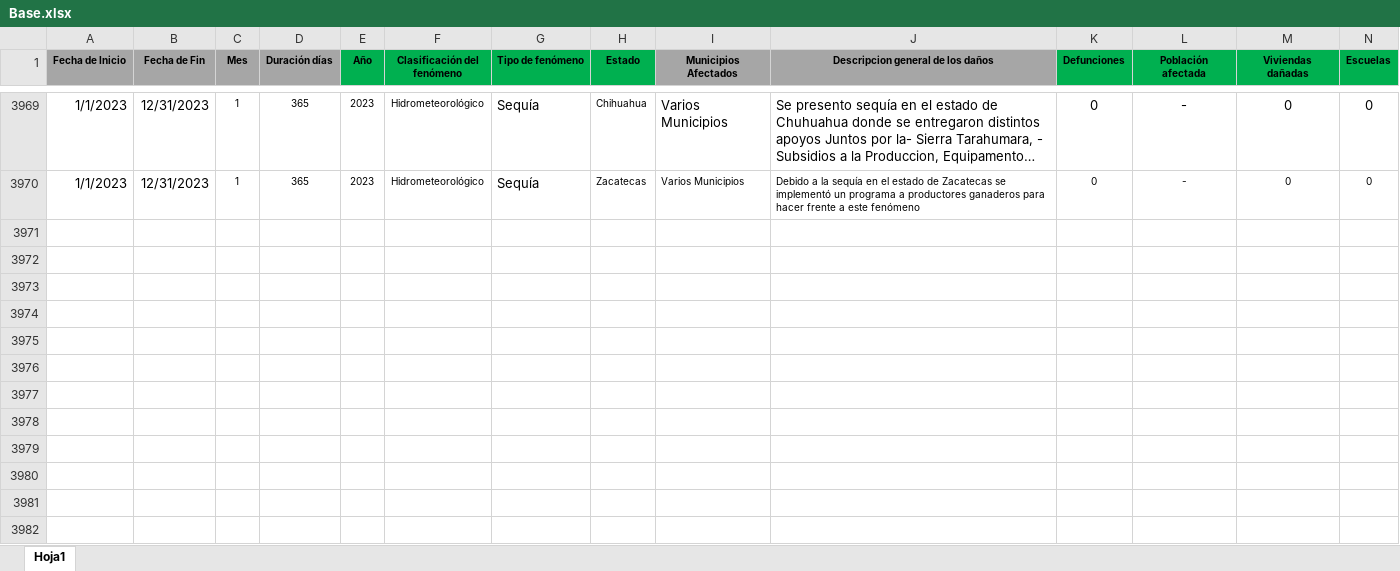
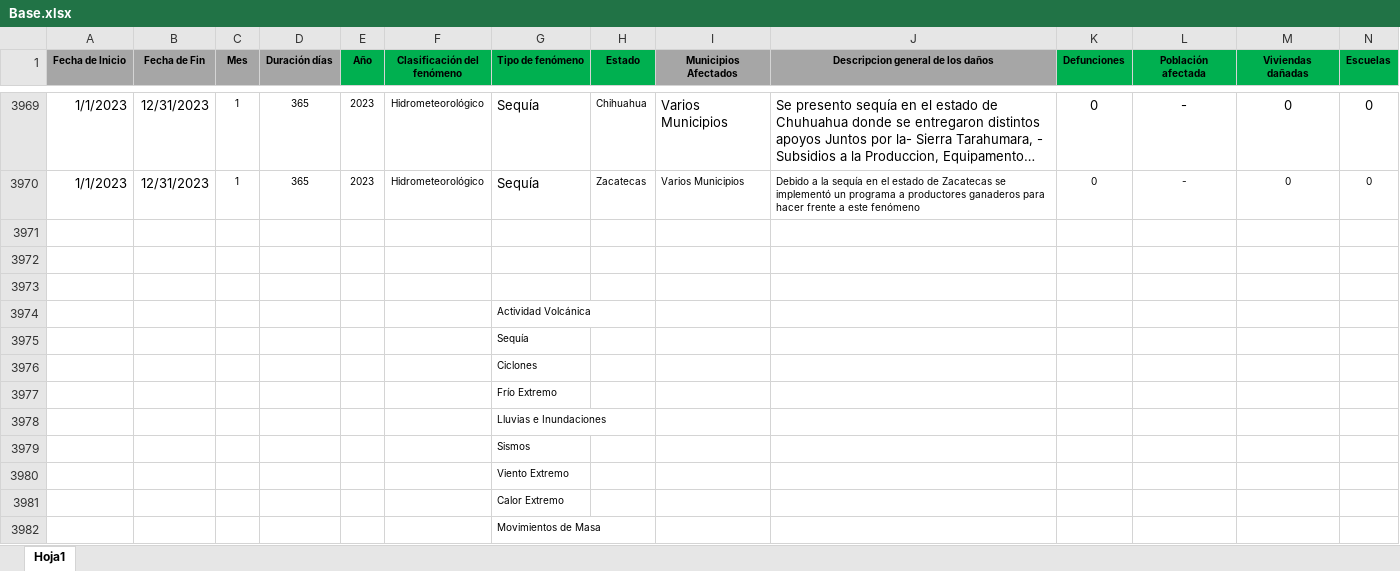
Before and after one commit to sacalvario/Desastres-naturales, an Excel workbook: Base.xlsx, sheet Hoja1, drawn as a sheet; only a part is shown, gaps mark what is left out; long unchanged cells end in …; values as stored, in another font and other column widths than the file's, no borders; rows hold the shown columns only; the diff names each change by its address in the sheet, - before the commit and + after, or states it on an @@ line.

```diff
--- a/Base.xlsx (sheet Hoja1)
+++ b/Base.xlsx (sheet Hoja1)
+row 3971: (empty)
+row 3972: (empty)
+row 3973: (empty)
+row 3974:  |  |  |  |  |  | Actividad Volcánica
+row 3975:  |  |  |  |  |  | Sequía
+row 3976:  |  |  |  |  |  | Ciclones
+row 3977:  |  |  |  |  |  | Frío Extremo
+row 3978:  |  |  |  |  |  | Lluvias e Inundaciones
+row 3979:  |  |  |  |  |  | Sismos
+row 3980:  |  |  |  |  |  | Viento Extremo
+row 3981:  |  |  |  |  |  | Calor Extremo
+row 3982:  |  |  |  |  |  | Movimientos de Masa
```
Also changed, not shown: 1 other file.
